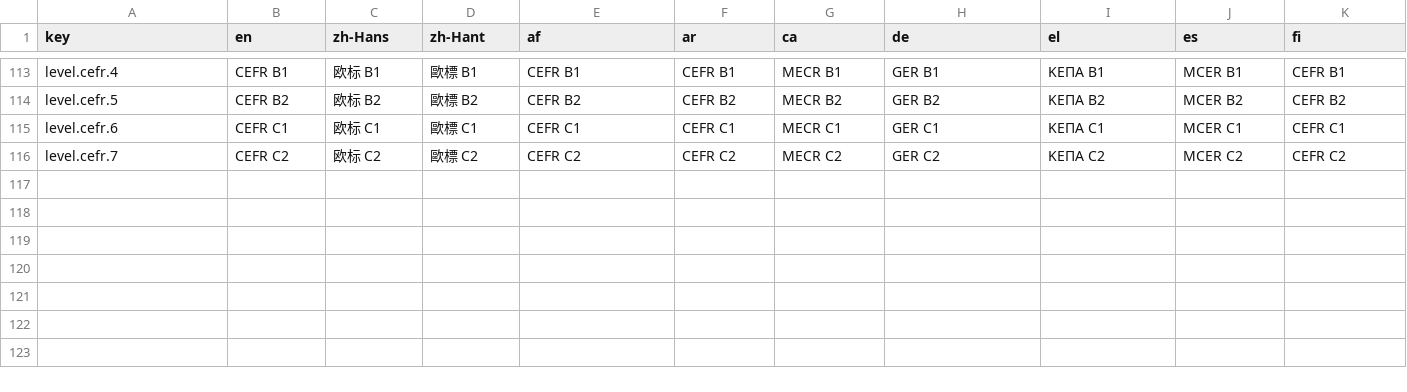
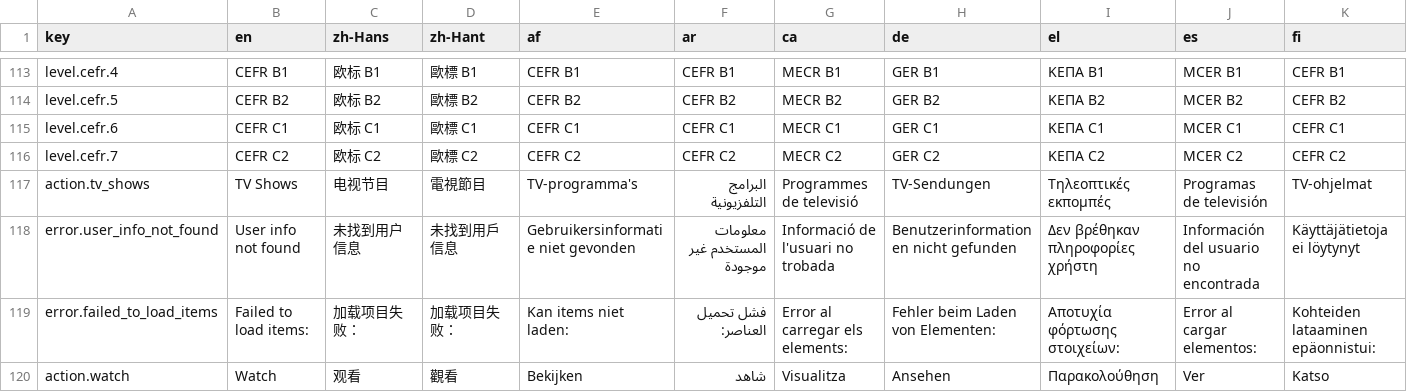
Before and after one commit to longjiang/language-player, a CSV file: data/translations/lp3-trans-general.csv, drawn as a sheet; only a part is shown, gaps mark what is left out; rows hold the shown columns only; the diff names each change by its address in the sheet, - before the commit and + after, or states it on an @@ line.

Commit message:
feat(ui-translation): media home

```diff
--- a/data/translations/lp3-trans-general.csv
+++ b/data/translations/lp3-trans-general.csv
+row 117: action.tv_shows | TV Shows | 电视节目 | 電視節目 | TV-programma's | البرامج التلفزيونية | Programmes de televisió | TV-Sendungen | Τηλεοπτικές εκπομπές | Programas de televisión | TV-ohjelmat
+row 118: error.user_info_not_found | User info not found | 未找到用户信息 | 未找到用戶信息 | Gebruikersinformatie niet gevonden | معلومات المستخدم غير موجودة | Informació de l'usuari no trobada | Benutzerinformationen nicht gefunden | Δεν βρέθηκαν πληροφορίες χρήστη | Información del usuario no encontrada | Käyttäjätietoja ei löytynyt
+row 119: error.failed_to_load_items | Failed to load items: | 加载项目失败： | 加载项目失败： | Kan items niet laden: | فشل تحميل العناصر: | Error al carregar els elements: | Fehler beim Laden von Elementen: | Αποτυχία φόρτωσης στοιχείων: | Error al cargar elementos: | Kohteiden lataaminen epäonnistui:
+row 120: action.watch | Watch | 观看 | 觀看 | Bekijken | شاهد | Visualitza | Ansehen | Παρακολούθηση | Ver | Katso
```
Also changed, not shown: 33 other files.
